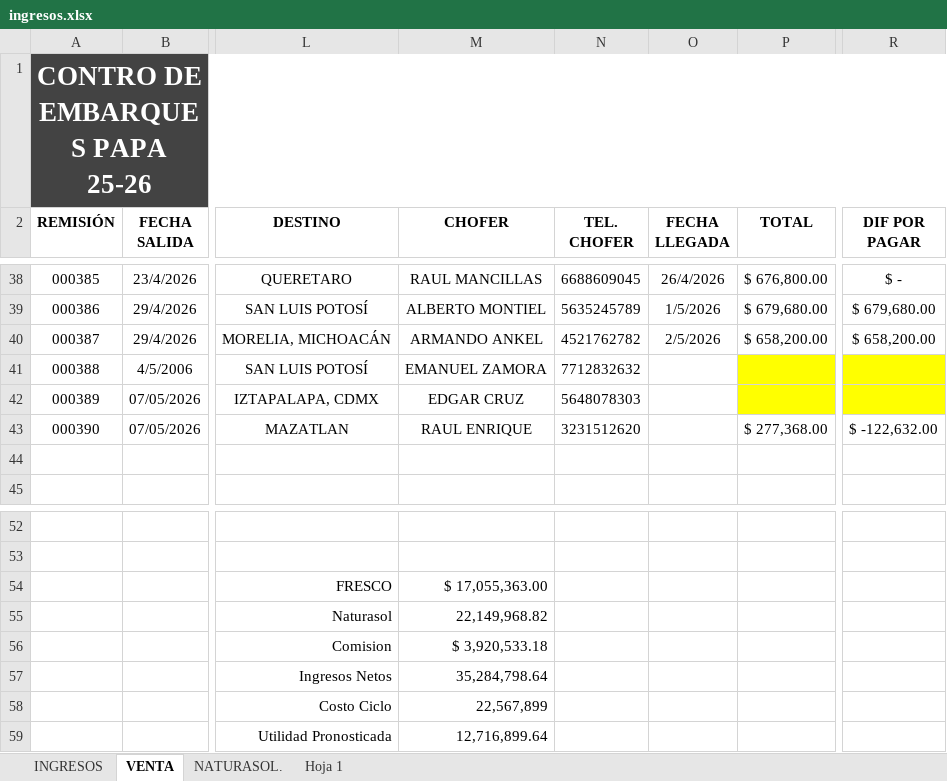
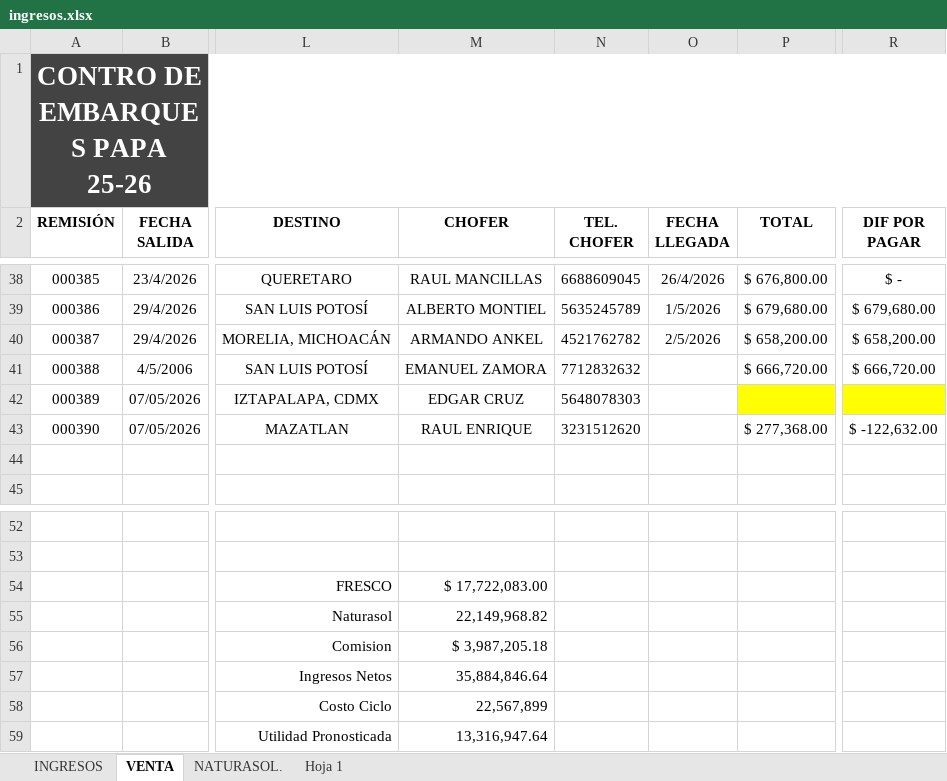
Before and after one commit to NormanProduce/Ciclo-25-26, an Excel workbook: ingresos.xlsx, sheet VENTA, drawn as a sheet; only a part is shown, gaps mark what is left out; values as stored, in another font and other column widths than the file's, no borders; charts and pictures not drawn; the diff names each change by its address in the sheet, - before the commit and + after, or states it on an @@ line.

```diff
--- a/ingresos.xlsx (sheet VENTA)
+++ b/ingresos.xlsx (sheet VENTA)
-P41 (TOTAL): (empty)
+P41 (TOTAL): $ 666,720.00
-P41 fill: #FFFF00
+P41 fill: none
-R41 (DIF POR PAGAR): (empty)
+R41 (DIF POR PAGAR): $ 666,720.00
-R41 fill: #FFFF00
+R41 fill: none
-M54 (CHOFER): $ 17,055,363.00
+M54 (CHOFER): $ 17,722,083.00
-M56 (CHOFER): $ 3,920,533.18
+M56 (CHOFER): $ 3,987,205.18
-M57 (CHOFER): 35,284,798.64
+M57 (CHOFER): 35,884,846.64
-M59 (CHOFER): 12,716,899.64
+M59 (CHOFER): 13,316,947.64
```
